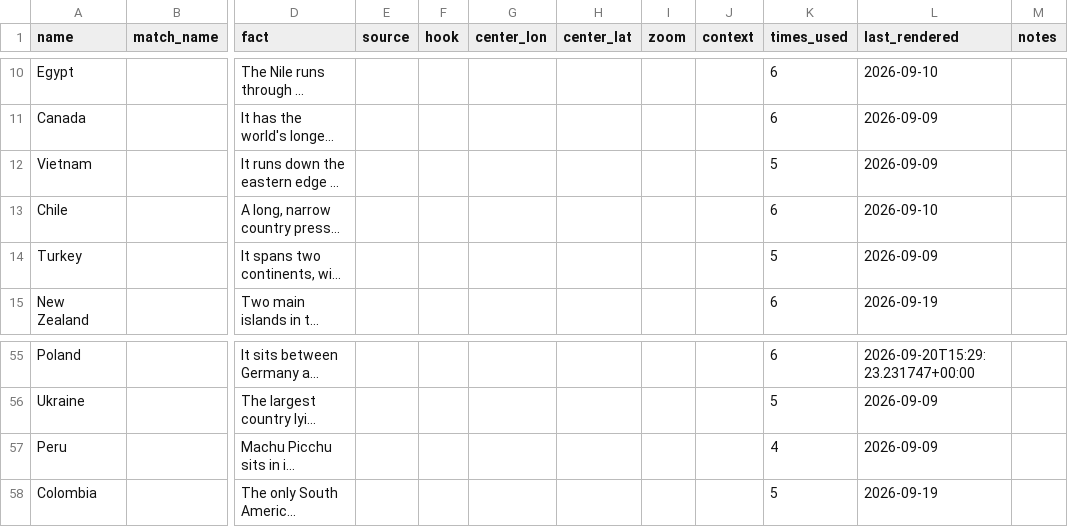
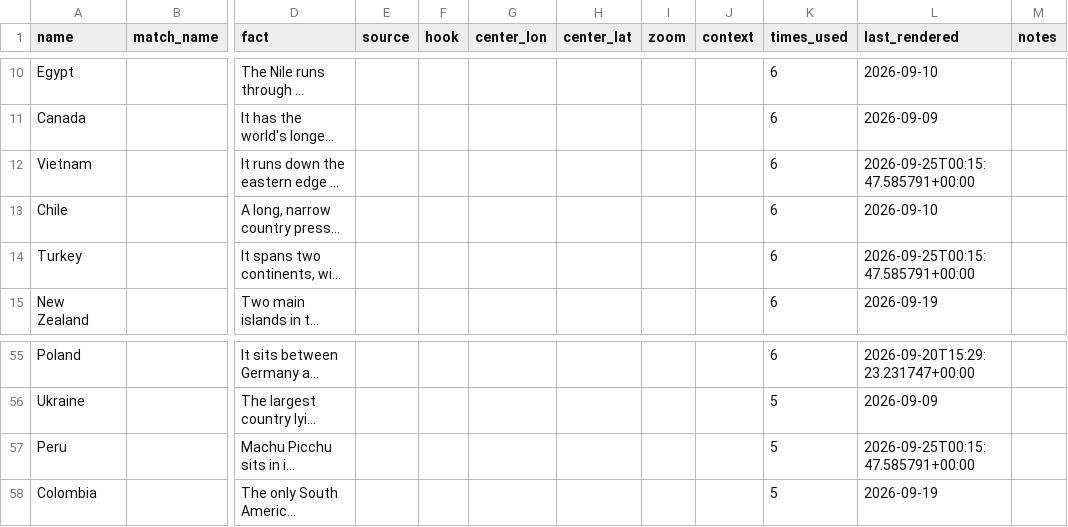
Before and after one commit to stiles/tiktoks, a CSV file: content/countries.csv, drawn as a sheet; only a part is shown, gaps mark what is left out; long unchanged cells end in …; the diff covers the shown part only; the diff names each change by its address in the sheet, - before the commit and + after, or states it on an @@ line.

```diff
--- a/content/countries.csv
+++ b/content/countries.csv
-K12 (times_used): 5
+K12 (times_used): 6
-L12 (last_rendered): 2026-09-09
+L12 (last_rendered): 2026-09-25T00:15:47.585791+00:00
-K14 (times_used): 5
+K14 (times_used): 6
-L14 (last_rendered): 2026-09-09
+L14 (last_rendered): 2026-09-25T00:15:47.585791+00:00
-K57 (times_used): 4
+K57 (times_used): 5
-L57 (last_rendered): 2026-09-09
+L57 (last_rendered): 2026-09-25T00:15:47.585791+00:00
```
Also changed, not shown: 18 edited cells elsewhere in this file, data/publish.csv, 4 other files.
